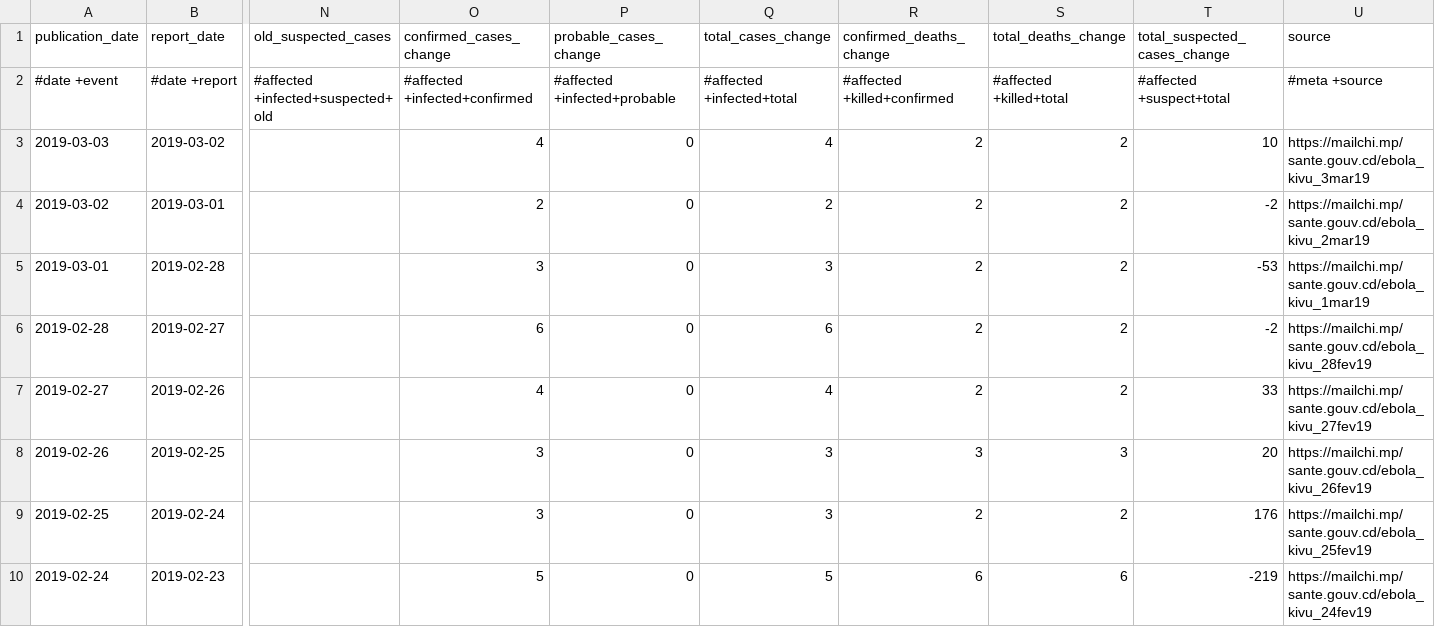
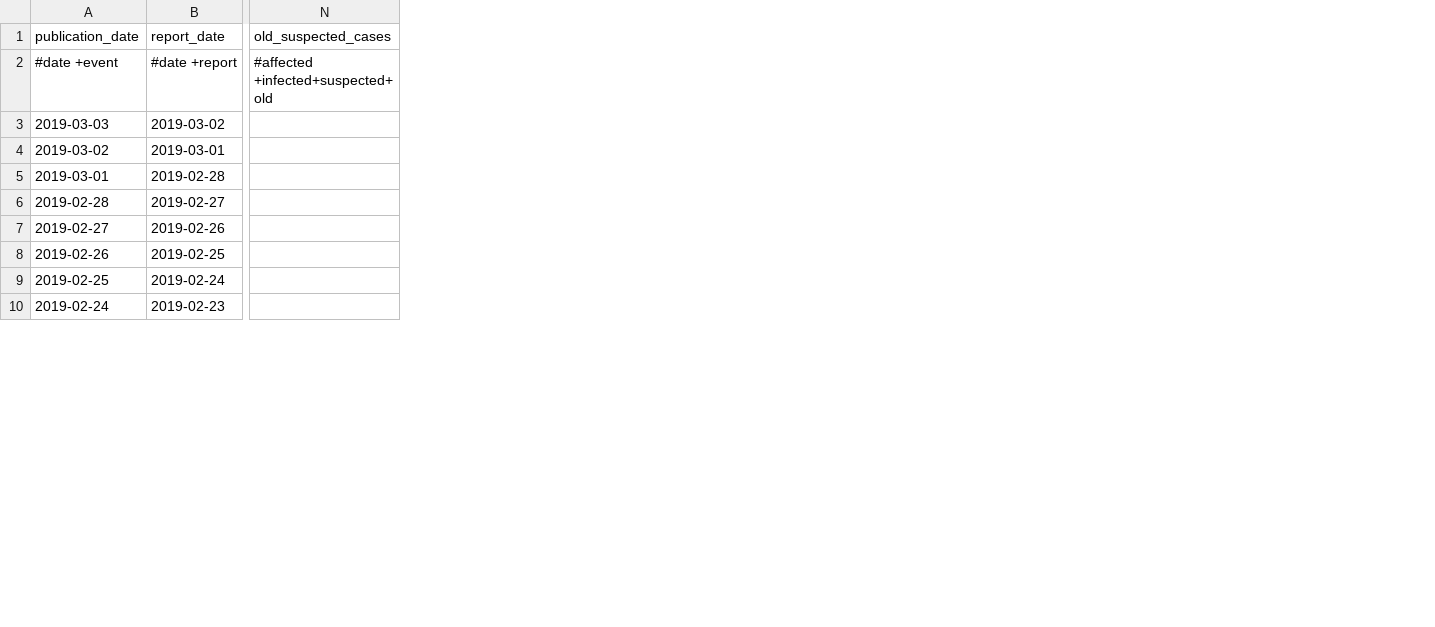
Before and after one commit to alexandru-m-g/testing-data, a CSV file: test_QC_missing_values.csv, drawn as a sheet; only a part is shown, gaps mark what is left out; the diff names each change by its address in the sheet, - before the commit and + after, or states it on an @@ line.

Commit message:
Add files via upload

```diff
--- a/test_QC_missing_values.csv
+++ b/test_QC_missing_values.csv
-column O (confirmed_cases_change), rows 2-10: #affected +infected+confirmed | 4 | 2 | 3 | 6 | 4 | 3 | 3 | 5
-column P (probable_cases_change), rows 2-10: #affected +infected+probable | 0 | 0 | 0 | 0 | 0 | 0 | 0 | 0
-column Q (total_cases_change), rows 2-10: #affected +infected+total | 4 | 2 | 3 | 6 | 4 | 3 | 3 | 5
-column R (confirmed_deaths_change), rows 2-10: #affected +killed+confirmed | 2 | 2 | 2 | 2 | 2 | 3 | 2 | 6
-column S (total_deaths_change), rows 2-10: #affected +killed+total | 2 | 2 | 2 | 2 | 2 | 3 | 2 | 6
-column T (total_suspected_cases_change), rows 2-10: #affected +suspect+total | 10 | -2 | -53 | -2 | 33 | 20 | 176 | -219
-column U (source), rows 2-10: #meta +source | https://mailchi.mp/sante.gouv.cd/ebola_kivu_3mar19 | https://mailchi.mp/sante.gouv.cd/ebola_kivu_2mar19 | https://mailchi.mp/sante.gouv.cd/ebola_kivu_1mar19 | https://mailchi.mp/sante.gouv.cd/ebola_kivu_28fev19 | https://mailchi.mp/sante.gouv.cd/ebola_kivu_27fev19 | https://mailchi.mp/sante.gouv.cd/ebola_kivu_26fev19 | https://mailchi.mp/sante.gouv.cd/ebola_kivu_25fev19 | https://mailchi.mp/sante.gouv.cd/ebola_kivu_24fev19
```
